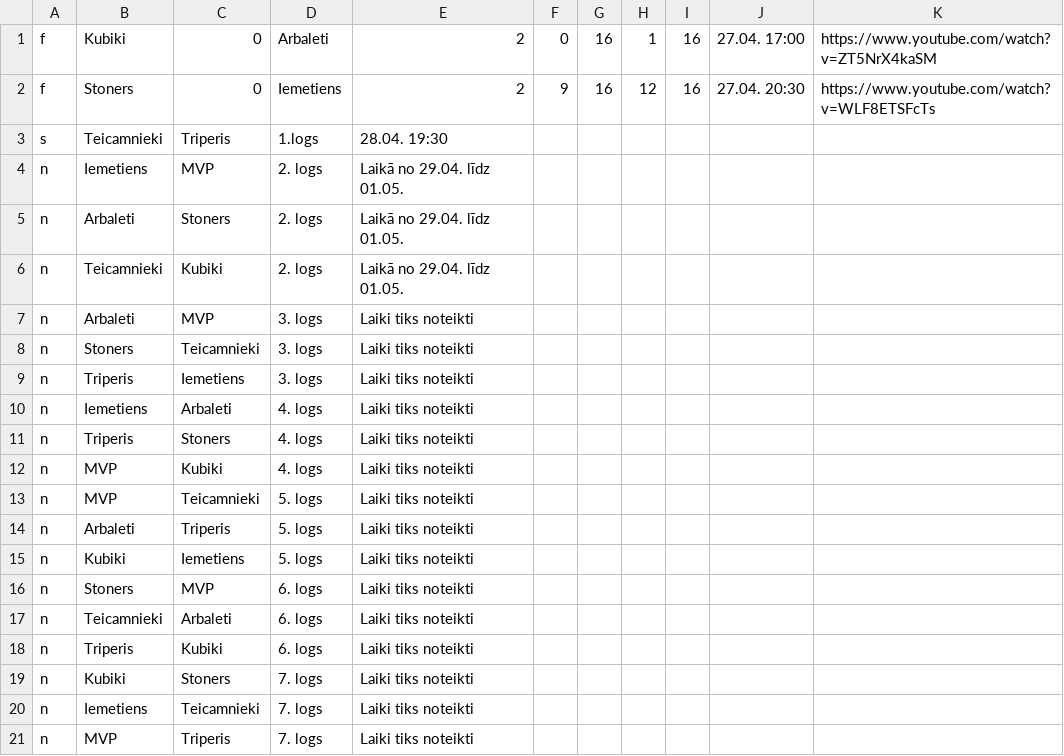
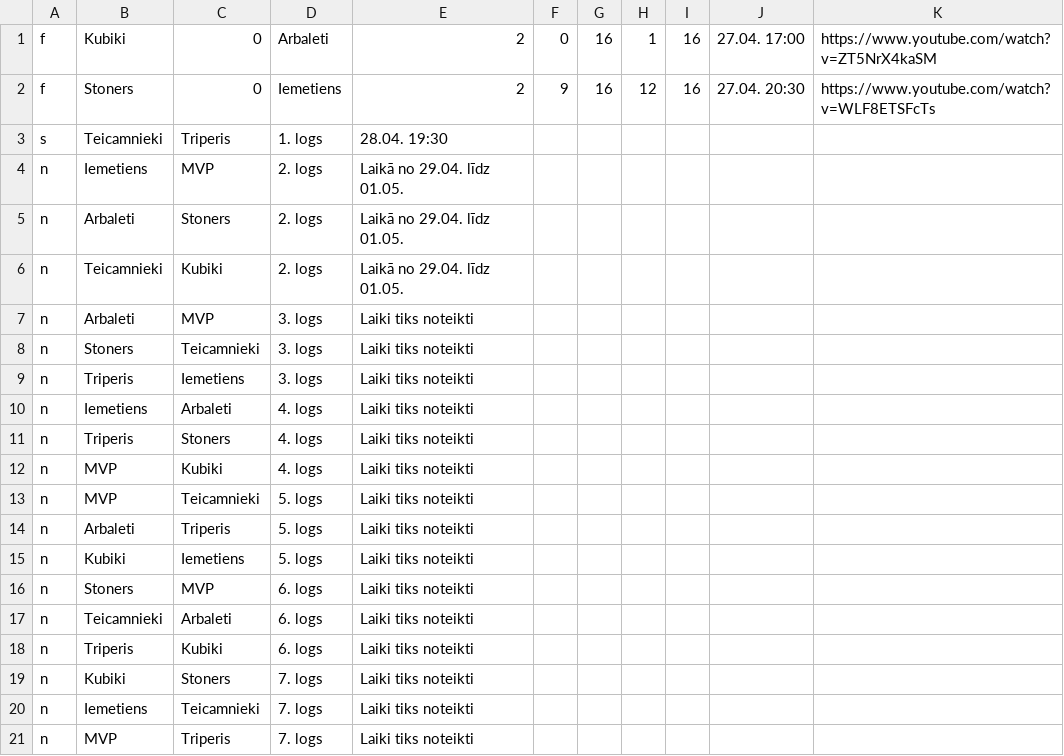
Before and after one commit to artis-v/artis-v.github.io, a CSV file: csgo/liga.csv, drawn as a sheet.

```diff
--- a/csgo/liga.csv
+++ b/csgo/liga.csv
@@ -2,3 +2,3 @@ f,Kubiki,0,Arbaleti,2,0,16,1,16,27.04. 17:00,https://www.youtube.com/watch?v=ZT5
 f,Stoners,0,Iemetiens,2,9,16,12,16,27.04. 20:30,https://www.youtube.com/watch?v=WLF8ETSFcTs
-s,Teicamnieki,Triperis,1.logs,28.04. 19:30
+s,Teicamnieki,Triperis,1. logs,28.04. 19:30
 n,Iemetiens,MVP,2. logs,Laikā no 29.04. līdz 01.05.
```
Also changed, not shown: 9 other files.
